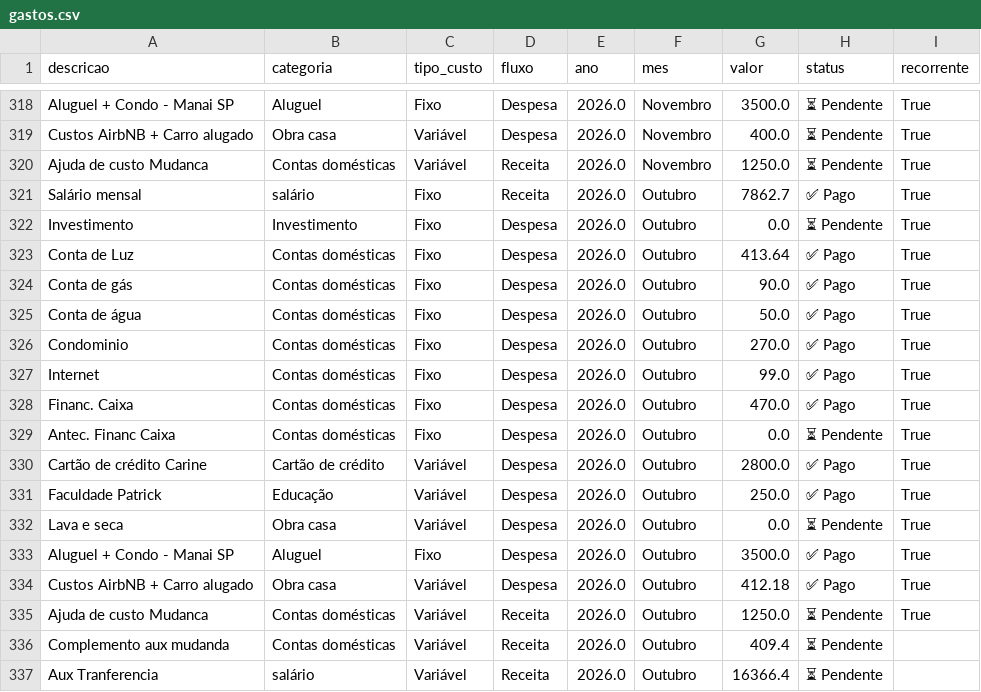
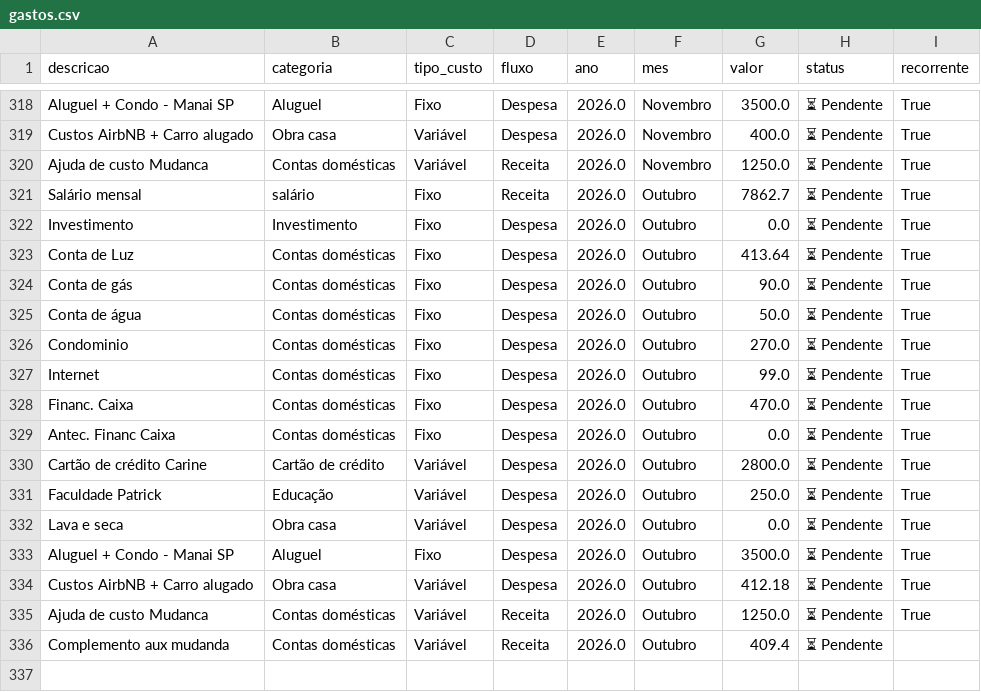
Before and after one commit to PatrickBravo10/Investimentos, a CSV file: gastos.csv, drawn as a sheet; only a part is shown, gaps mark what is left out.

Commit message:
Save Outubro

```diff
--- a/gastos.csv
+++ b/gastos.csv
@@ -320,18 +320,17 @@ Custos AirbNB + Carro alugado,Obra casa,Variável,Despesa,2026.0,Novembro,400.0,
 Ajuda de custo Mudanca,Contas domésticas,Variável,Receita,2026.0,Novembro,1250.0,⏳ Pendente,True
-Salário mensal,salário,Fixo,Receita,2026.0,Outubro,7862.7,✅ Pago,True
+Salário mensal,salário,Fixo,Receita,2026.0,Outubro,7862.7,⏳ Pendente,True
 Investimento,Investimento,Fixo,Despesa,2026.0,Outubro,0.0,⏳ Pendente,True
-Conta de Luz,Contas domésticas,Fixo,Despesa,2026.0,Outubro,413.64,✅ Pago,True
-Conta de gás,Contas domésticas,Fixo,Despesa,2026.0,Outubro,90.0,✅ Pago,True
-Conta de água,Contas domésticas,Fixo,Despesa,2026.0,Outubro,50.0,✅ Pago,True
-Condominio,Contas domésticas,Fixo,Despesa,2026.0,Outubro,270.0,✅ Pago,True
-Internet,Contas domésticas,Fixo,Despesa,2026.0,Outubro,99.0,✅ Pago,True
-Financ. Caixa,Contas domésticas,Fixo,Despesa,2026.0,Outubro,470.0,✅ Pago,True
+Conta de Luz,Contas domésticas,Fixo,Despesa,2026.0,Outubro,413.64,⏳ Pendente,True
+Conta de gás,Contas domésticas,Fixo,Despesa,2026.0,Outubro,90.0,⏳ Pendente,True
+Conta de água,Contas domésticas,Fixo,Despesa,2026.0,Outubro,50.0,⏳ Pendente,True
+Condominio,Contas domésticas,Fixo,Despesa,2026.0,Outubro,270.0,⏳ Pendente,True
+Internet,Contas domésticas,Fixo,Despesa,2026.0,Outubro,99.0,⏳ Pendente,True
+Financ. Caixa,Contas domésticas,Fixo,Despesa,2026.0,Outubro,470.0,⏳ Pendente,True
 Antec. Financ Caixa,Contas domésticas,Fixo,Despesa,2026.0,Outubro,0.0,⏳ Pendente,True
-Cartão de crédito Carine,Cartão de crédito,Variável,Despesa,2026.0,Outubro,2800.0,✅ Pago,True
-Faculdade Patrick,Educação,Variável,Despesa,2026.0,Outubro,250.0,✅ Pago,True
+Cartão de crédito Carine,Cartão de crédito,Variável,Despesa,2026.0,Outubro,2800.0,⏳ Pendente,True
+Faculdade Patrick,Educação,Variável,Despesa,2026.0,Outubro,250.0,⏳ Pendente,True
 Lava e seca,Obra casa,Variável,Despesa,2026.0,Outubro,0.0,⏳ Pendente,True
-Aluguel + Condo - Manai SP,Aluguel,Fixo,Despesa,2026.0,Outubro,3500.0,✅ Pago,True
-Custos AirbNB + Carro alugado,Obra casa,Variável,Despesa,2026.0,Outubro,412.18,✅ Pago,True
+Aluguel + Condo - Manai SP,Aluguel,Fixo,Despesa,2026.0,Outubro,3500.0,⏳ Pendente,True
+Custos AirbNB + Carro alugado,Obra casa,Variável,Despesa,2026.0,Outubro,412.18,⏳ Pendente,True
 Ajuda de custo Mudanca,Contas domésticas,Variável,Receita,2026.0,Outubro,1250.0,⏳ Pendente,True
 Complemento aux mudanda,Contas domésticas,Variável,Receita,2026.0,Outubro,409.4,⏳ Pendente,
-Aux Tranferencia,salário,Variável,Receita,2026.0,Outubro,16366.4,⏳ Pendente,
```
